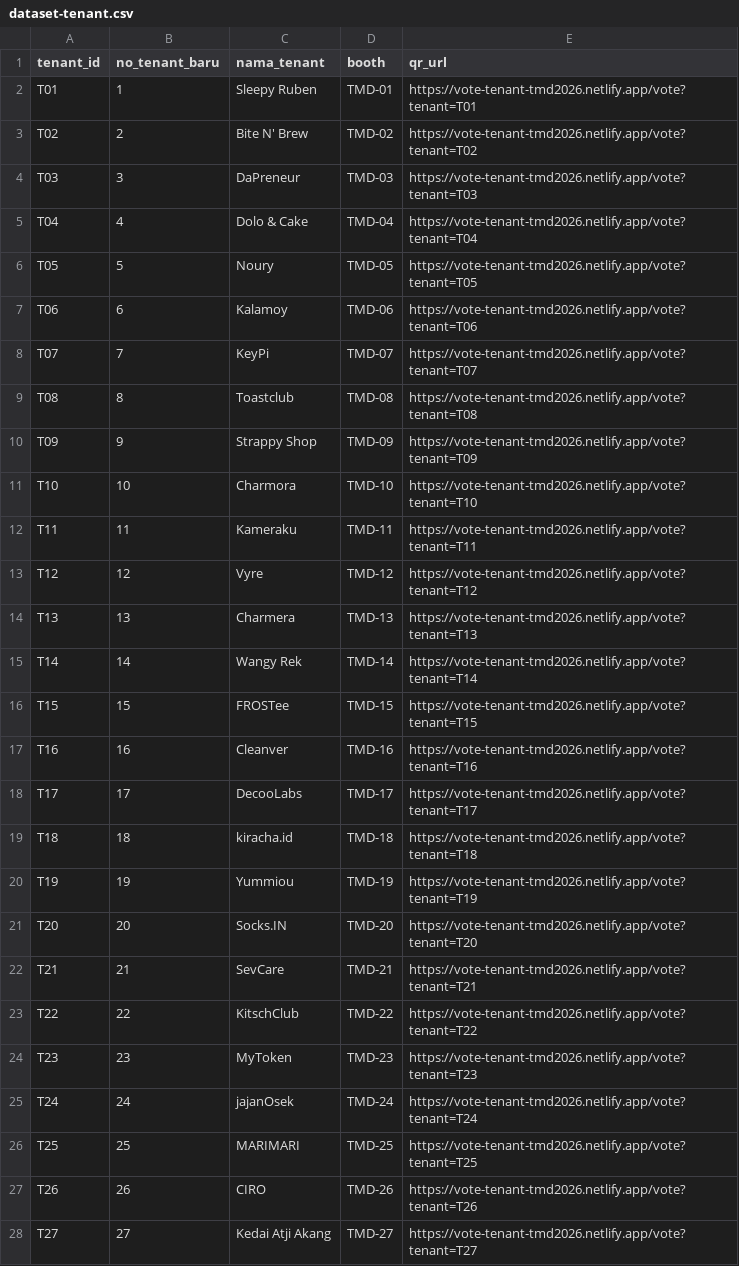
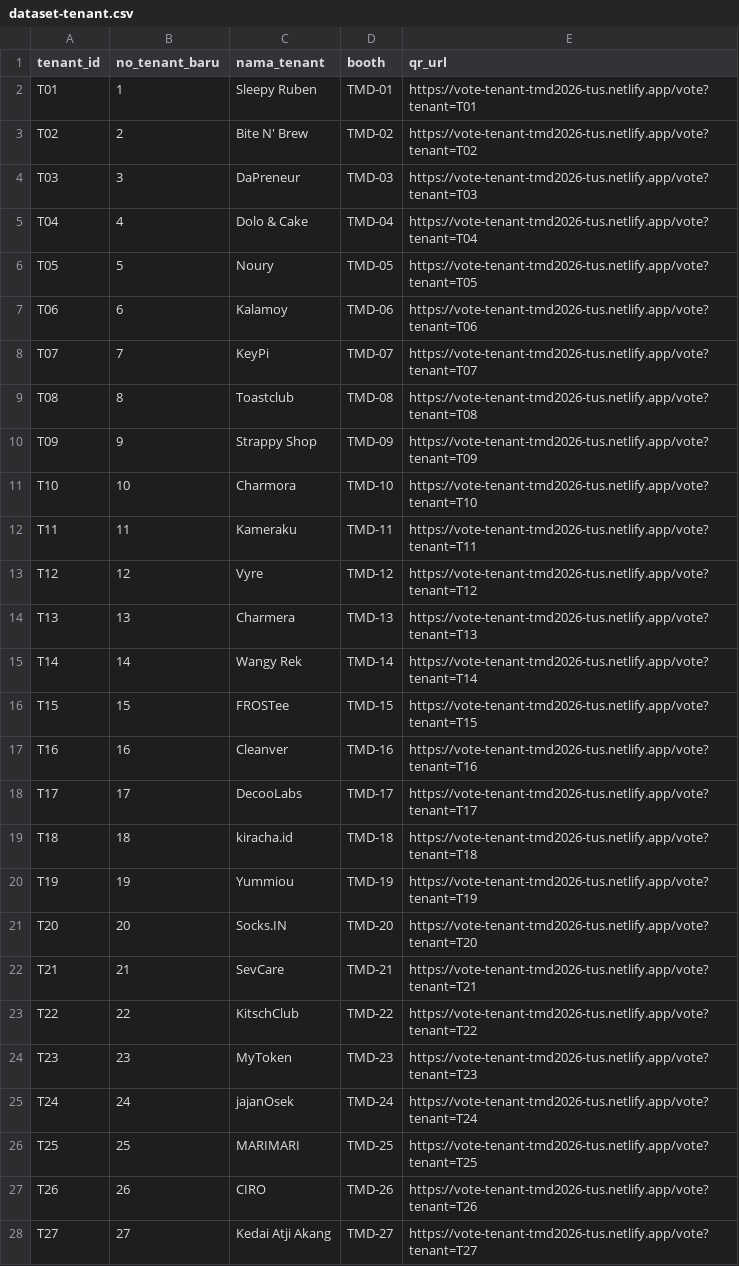
Before and after one commit to JustDannn/vote-tenant, a CSV file: dataset-tenant.csv, drawn as a sheet; only a part is shown; the diff covers the shown part only.

Commit message:
Arahkan QR ke vote-tenant-tmd2026-tus.netlify.app dan tambah backend Apps Script sendiri
- dataset-tenant.csv: qr_url pakai domain Netlify baru
- apps-script/Code.gs: simpan vote ke Google Sheet, cegah vote ganda per akun per tenant, sheet Rekap

```diff
--- a/dataset-tenant.csv
+++ b/dataset-tenant.csv
@@ -1,28 +1,28 @@
 tenant_id,no_tenant_baru,nama_tenant,booth,qr_url
-T01,1,Sleepy Ruben,TMD-01,https://vote-tenant-tmd2026.netlify.app/vote?tenant=T01
-T02,2,Bite N' Brew,TMD-02,https://vote-tenant-tmd2026.netlify.app/vote?tenant=T02
-T03,3,DaPreneur,TMD-03,https://vote-tenant-tmd2026.netlify.app/vote?tenant=T03
-T04,4,Dolo & Cake,TMD-04,https://vote-tenant-tmd2026.netlify.app/vote?tenant=T04
-T05,5,Noury,TMD-05,https://vote-tenant-tmd2026.netlify.app/vote?tenant=T05
-T06,6,Kalamoy,TMD-06,https://vote-tenant-tmd2026.netlify.app/vote?tenant=T06
-T07,7,KeyPi,TMD-07,https://vote-tenant-tmd2026.netlify.app/vote?tenant=T07
-T08,8,Toastclub,TMD-08,https://vote-tenant-tmd2026.netlify.app/vote?tenant=T08
-T09,9,Strappy Shop,TMD-09,https://vote-tenant-tmd2026.netlify.app/vote?tenant=T09
-T10,10,Charmora,TMD-10,https://vote-tenant-tmd2026.netlify.app/vote?tenant=T10
-T11,11,Kameraku,TMD-11,https://vote-tenant-tmd2026.netlify.app/vote?tenant=T11
-T12,12,Vyre,TMD-12,https://vote-tenant-tmd2026.netlify.app/vote?tenant=T12
-T13,13,Charmera,TMD-13,https://vote-tenant-tmd2026.netlify.app/vote?tenant=T13
-T14,14,Wangy Rek,TMD-14,https://vote-tenant-tmd2026.netlify.app/vote?tenant=T14
-T15,15,FROSTee,TMD-15,https://vote-tenant-tmd2026.netlify.app/vote?tenant=T15
-T16,16,Cleanver,TMD-16,https://vote-tenant-tmd2026.netlify.app/vote?tenant=T16
-T17,17,DecooLabs,TMD-17,https://vote-tenant-tmd2026.netlify.app/vote?tenant=T17
-T18,18,kiracha.id,TMD-18,https://vote-tenant-tmd2026.netlify.app/vote?tenant=T18
-T19,19,Yummiou,TMD-19,https://vote-tenant-tmd2026.netlify.app/vote?tenant=T19
-T20,20,Socks.IN,TMD-20,https://vote-tenant-tmd2026.netlify.app/vote?tenant=T20
-T21,21,SevCare,TMD-21,https://vote-tenant-tmd2026.netlify.app/vote?tenant=T21
-T22,22,KitschClub,TMD-22,https://vote-tenant-tmd2026.netlify.app/vote?tenant=T22
-T23,23,MyToken,TMD-23,https://vote-tenant-tmd2026.netlify.app/vote?tenant=T23
-T24,24,jajanOsek,TMD-24,https://vote-tenant-tmd2026.netlify.app/vote?tenant=T24
-T25,25,MARIMARI,TMD-25,https://vote-tenant-tmd2026.netlify.app/vote?tenant=T25
-T26,26,CIRO,TMD-26,https://vote-tenant-tmd2026.netlify.app/vote?tenant=T26
-T27,27,Kedai Atji Akang,TMD-27,https://vote-tenant-tmd2026.netlify.app/vote?tenant=T27
+T01,1,Sleepy Ruben,TMD-01,https://vote-tenant-tmd2026-tus.netlify.app/vote?tenant=T01
+T02,2,Bite N' Brew,TMD-02,https://vote-tenant-tmd2026-tus.netlify.app/vote?tenant=T02
+T03,3,DaPreneur,TMD-03,https://vote-tenant-tmd2026-tus.netlify.app/vote?tenant=T03
+T04,4,Dolo & Cake,TMD-04,https://vote-tenant-tmd2026-tus.netlify.app/vote?tenant=T04
+T05,5,Noury,TMD-05,https://vote-tenant-tmd2026-tus.netlify.app/vote?tenant=T05
+T06,6,Kalamoy,TMD-06,https://vote-tenant-tmd2026-tus.netlify.app/vote?tenant=T06
+T07,7,KeyPi,TMD-07,https://vote-tenant-tmd2026-tus.netlify.app/vote?tenant=T07
+T08,8,Toastclub,TMD-08,https://vote-tenant-tmd2026-tus.netlify.app/vote?tenant=T08
+T09,9,Strappy Shop,TMD-09,https://vote-tenant-tmd2026-tus.netlify.app/vote?tenant=T09
+T10,10,Charmora,TMD-10,https://vote-tenant-tmd2026-tus.netlify.app/vote?tenant=T10
+T11,11,Kameraku,TMD-11,https://vote-tenant-tmd2026-tus.netlify.app/vote?tenant=T11
+T12,12,Vyre,TMD-12,https://vote-tenant-tmd2026-tus.netlify.app/vote?tenant=T12
+T13,13,Charmera,TMD-13,https://vote-tenant-tmd2026-tus.netlify.app/vote?tenant=T13
+T14,14,Wangy Rek,TMD-14,https://vote-tenant-tmd2026-tus.netlify.app/vote?tenant=T14
+T15,15,FROSTee,TMD-15,https://vote-tenant-tmd2026-tus.netlify.app/vote?tenant=T15
+T16,16,Cleanver,TMD-16,https://vote-tenant-tmd2026-tus.netlify.app/vote?tenant=T16
+T17,17,DecooLabs,TMD-17,https://vote-tenant-tmd2026-tus.netlify.app/vote?tenant=T17
+T18,18,kiracha.id,TMD-18,https://vote-tenant-tmd2026-tus.netlify.app/vote?tenant=T18
+T19,19,Yummiou,TMD-19,https://vote-tenant-tmd2026-tus.netlify.app/vote?tenant=T19
+T20,20,Socks.IN,TMD-20,https://vote-tenant-tmd2026-tus.netlify.app/vote?tenant=T20
+T21,21,SevCare,TMD-21,https://vote-tenant-tmd2026-tus.netlify.app/vote?tenant=T21
+T22,22,KitschClub,TMD-22,https://vote-tenant-tmd2026-tus.netlify.app/vote?tenant=T22
+T23,23,MyToken,TMD-23,https://vote-tenant-tmd2026-tus.netlify.app/vote?tenant=T23
+T24,24,jajanOsek,TMD-24,https://vote-tenant-tmd2026-tus.netlify.app/vote?tenant=T24
+T25,25,MARIMARI,TMD-25,https://vote-tenant-tmd2026-tus.netlify.app/vote?tenant=T25
+T26,26,CIRO,TMD-26,https://vote-tenant-tmd2026-tus.netlify.app/vote?tenant=T26
+T27,27,Kedai Atji Akang,TMD-27,https://vote-tenant-tmd2026-tus.netlify.app/vote?tenant=T27
```
Also changed, not shown: 25 edited cells elsewhere in this file, 1 other file.
